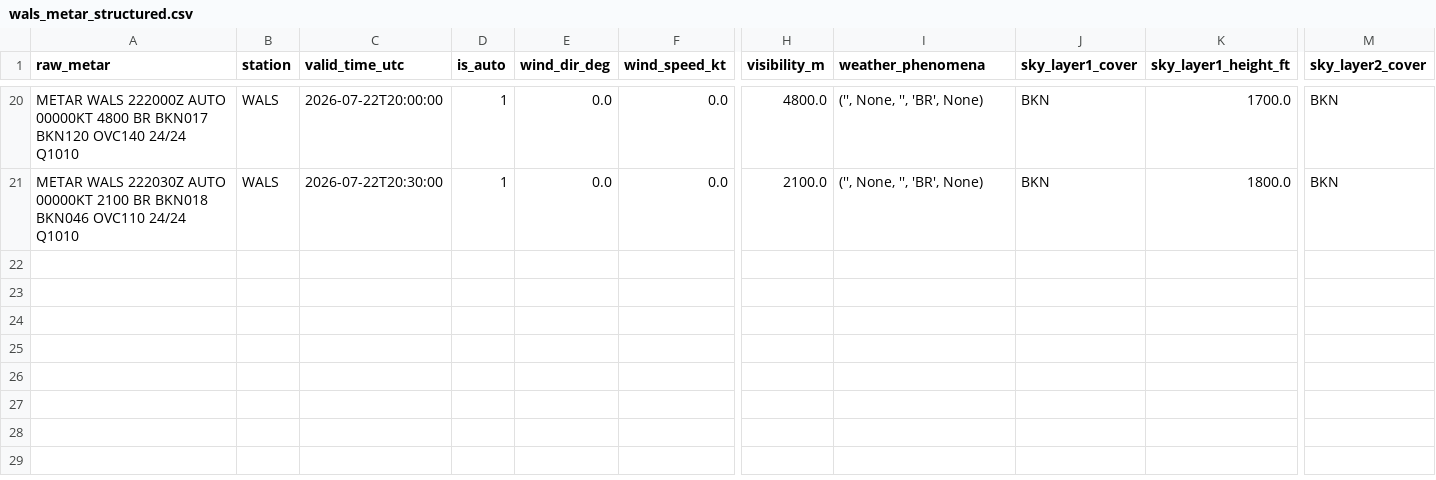
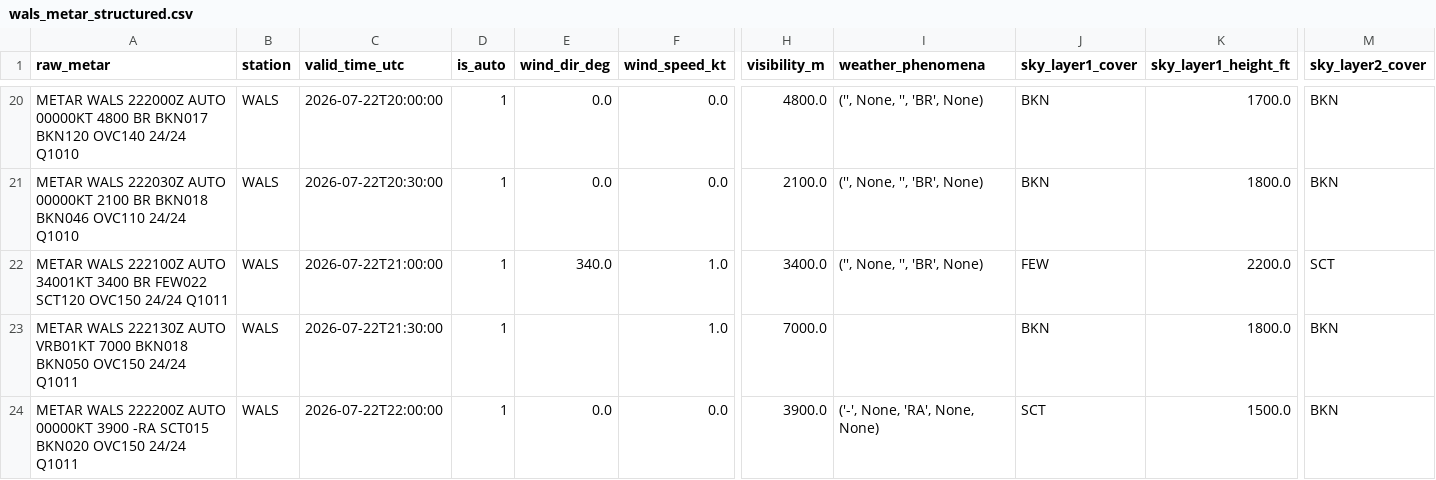
Before and after one commit to ojanzul/bmkg-taf-machinelearning, a CSV file: data/wals_metar_structured.csv, drawn as a sheet; only a part is shown, gaps mark what is left out; rows hold the shown columns only; the diff names each change by its address in the sheet, - before the commit and + after, or states it on an @@ line.

```diff
--- a/data/wals_metar_structured.csv
+++ b/data/wals_metar_structured.csv
+row 22: METAR WALS 222100Z AUTO 34001KT 3400 BR FEW022 SCT120 OVC150 24/24 Q1011 | WALS | 2026-07-22T21:00:00 | 1 | 340.0 | 1.0 | 3400.0 | ('', None, '', 'BR', None) | FEW | 2200.0 | SCT
+row 23: METAR WALS 222130Z AUTO VRB01KT 7000 BKN018 BKN050 OVC150 24/24 Q1011 | WALS | 2026-07-22T21:30:00 | 1 |  | 1.0 | 7000.0 |  | BKN | 1800.0 | BKN
+row 24: METAR WALS 222200Z AUTO 00000KT 3900 -RA SCT015 BKN020 OVC150 24/24 Q1011 | WALS | 2026-07-22T22:00:00 | 1 | 0.0 | 0.0 | 3900.0 | ('-', None, 'RA', None, None) | SCT | 1500.0 | BKN
```
Also changed, not shown: data/wals_training_dataset.csv, 1 other file.
